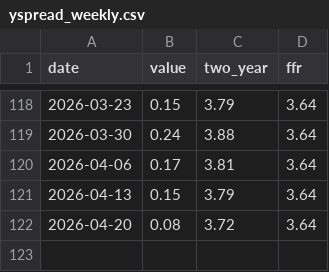
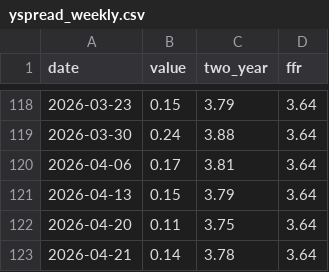
Before and after one commit to bdecon/bdecon.github.io, a CSV file: files/yspread_weekly.csv, drawn as a sheet; only a part is shown, gaps mark what is left out.

```diff
--- a/files/yspread_weekly.csv
+++ b/files/yspread_weekly.csv
@@ -121,2 +121,3 @@ date,value,two_year,ffr
 2026-04-13,0.15,3.79,3.64
-2026-04-20,0.08,3.72,3.64
+2026-04-20,0.11,3.75,3.64
+2026-04-21,0.14,3.78,3.64
```
Also changed, not shown: files/ffrate.csv, files/ffrate_weekly.csv, 15 other files.
